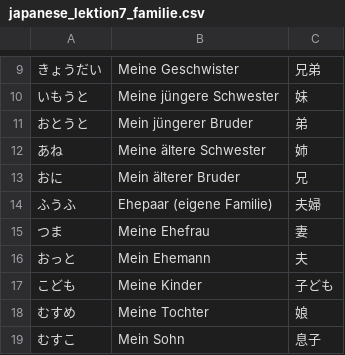
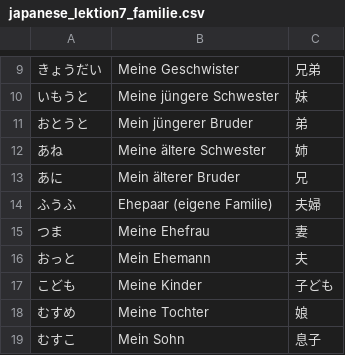
Before and after one commit to cubei/flashcards, a CSV file: app/src/main/res/raw/japanese_lektion7_familie.csv, drawn as a sheet; only a part is shown, gaps mark what is left out; the diff names each change by its address in the sheet, - before the commit and + after, or states it on an @@ line.

```diff
--- a/app/src/main/res/raw/japanese_lektion7_familie.csv
+++ b/app/src/main/res/raw/japanese_lektion7_familie.csv
-A13: おに
+A13: あに
```
Also changed, not shown: app/src/main/res/raw/japanese_lektion8.csv.
